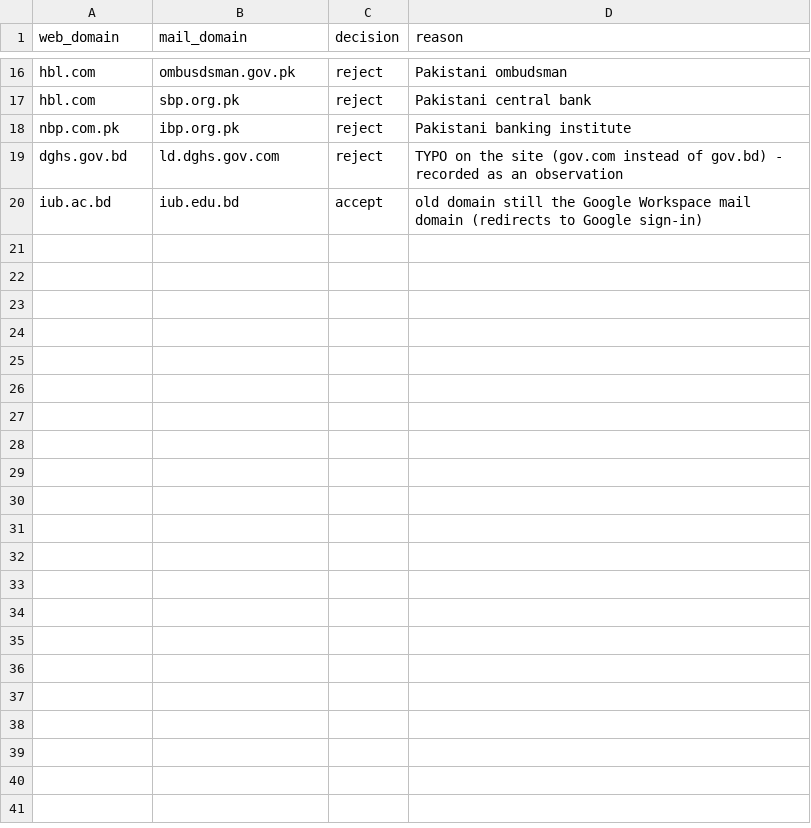
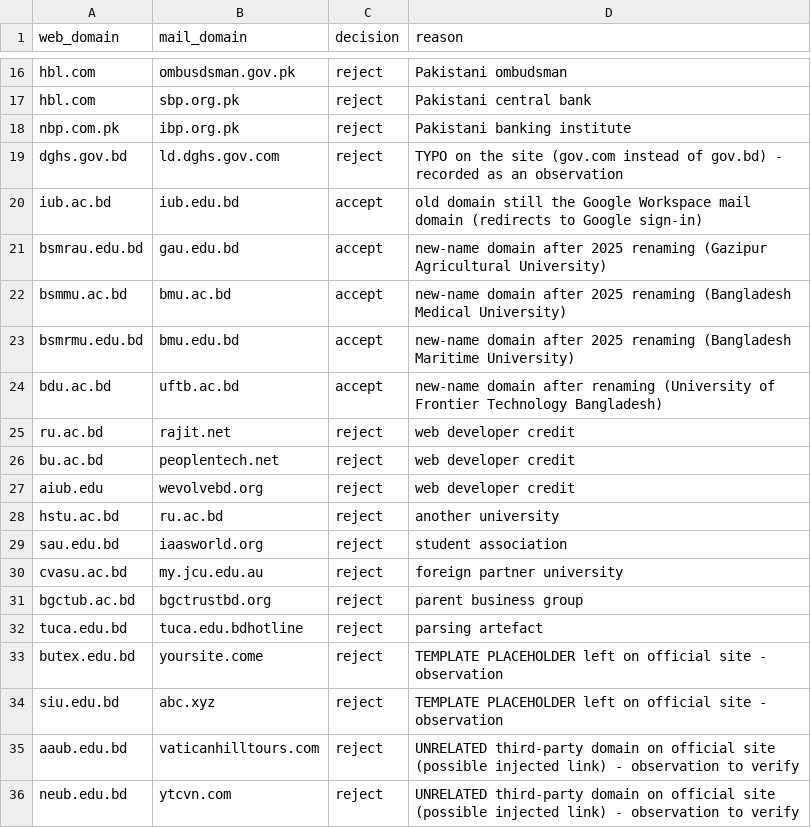
Before and after one commit to jeet42-byte/bangladesh-crime-monitor, a CSV file: research/study1-email-web-posture/frame/mail_domain_decisions.csv, drawn as a sheet; only a part is shown, gaps mark what is left out.

```diff
--- a/research/study1-email-web-posture/frame/mail_domain_decisions.csv
+++ b/research/study1-email-web-posture/frame/mail_domain_decisions.csv
@@ -20 +20,17 @@ dghs.gov.bd,ld.dghs.gov.com,reject,TYPO on the site (gov.com instead of gov.bd)
 iub.ac.bd,iub.edu.bd,accept,old domain still the Google Workspace mail domain (redirects to Google sign-in)
+bsmrau.edu.bd,gau.edu.bd,accept,new-name domain after 2025 renaming (Gazipur Agricultural University)
+bsmmu.ac.bd,bmu.ac.bd,accept,new-name domain after 2025 renaming (Bangladesh Medical University)
+bsmrmu.edu.bd,bmu.edu.bd,accept,new-name domain after 2025 renaming (Bangladesh Maritime University)
+bdu.ac.bd,uftb.ac.bd,accept,new-name domain after renaming (University of Frontier Technology Bangladesh)
+ru.ac.bd,rajit.net,reject,web developer credit
+bu.ac.bd,peoplentech.net,reject,web developer credit
+aiub.edu,wevolvebd.org,reject,web developer credit
+hstu.ac.bd,ru.ac.bd,reject,another university
+sau.edu.bd,iaasworld.org,reject,student association
+cvasu.ac.bd,my.jcu.edu.au,reject,foreign partner university
+bgctub.ac.bd,bgctrustbd.org,reject,parent business group
+tuca.edu.bd,tuca.edu.bdhotline,reject,parsing artefact
+butex.edu.bd,yoursite.come,reject,TEMPLATE PLACEHOLDER left on official site - observation
+siu.edu.bd,abc.xyz,reject,TEMPLATE PLACEHOLDER left on official site - observation
+aaub.edu.bd,vaticanhilltours.com,reject,UNRELATED third-party domain on official site (possible injected link) - observation to verify
+neub.edu.bd,ytcvn.com,reject,UNRELATED third-party domain on official site (possible injected link) - observation to verify
```
Also changed, not shown: 1 other file.
